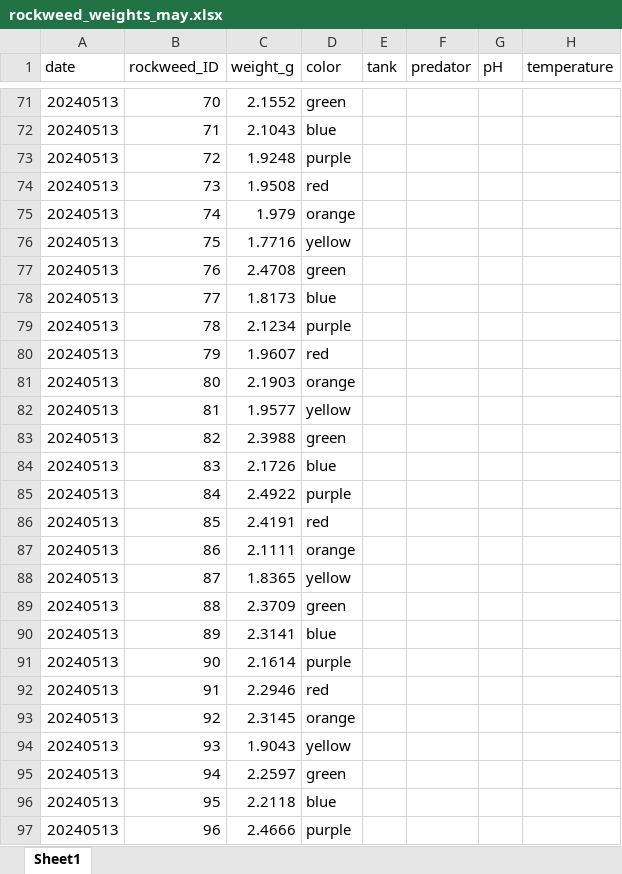
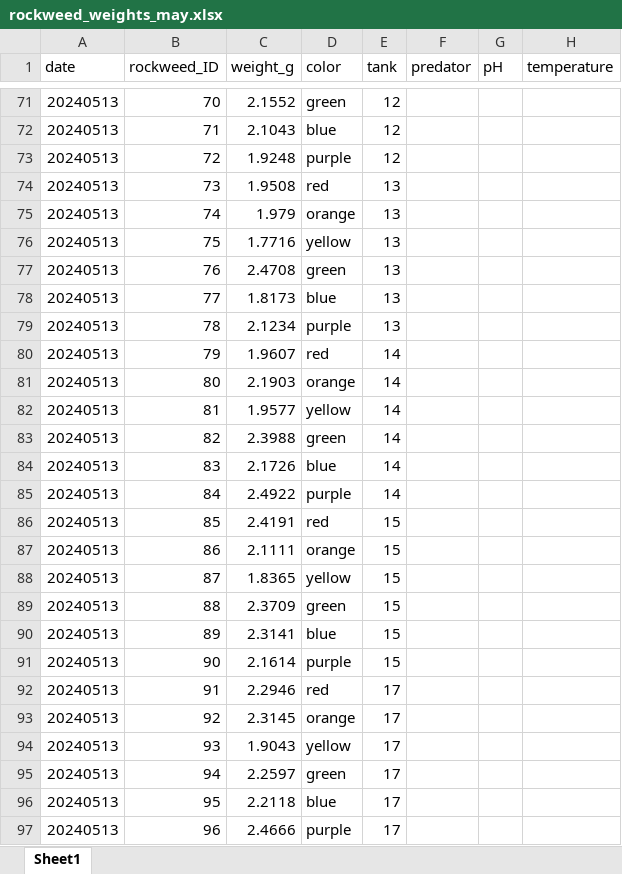
Before and after one commit to tenadhayalan/tegula_silvetia, an Excel workbook: Data/growth/rockweed_weights_may.xlsx, sheet Sheet1, drawn as a sheet; only a part is shown, gaps mark what is left out; values as stored, in another font and other column widths than the file's, no borders; the diff covers the shown part only; the diff names each change by its address in the sheet, - before the commit and + after, or states it on an @@ line.

```diff
--- a/Data/growth/rockweed_weights_may.xlsx (sheet Sheet1)
+++ b/Data/growth/rockweed_weights_may.xlsx (sheet Sheet1)
-E71:E73 (tank): (empty)
+E71:E73 (tank): 12
-E74:E79 (tank): (empty)
+E74:E79 (tank): 13
-E80:E85 (tank): (empty)
+E80:E85 (tank): 14
-E86:E91 (tank): (empty)
+E86:E91 (tank): 15
-E92:E97 (tank): (empty)
+E92:E97 (tank): 17
```
Also changed, not shown: 108 added rows and 39 edited cells elsewhere in this sheet, 6 other files.
